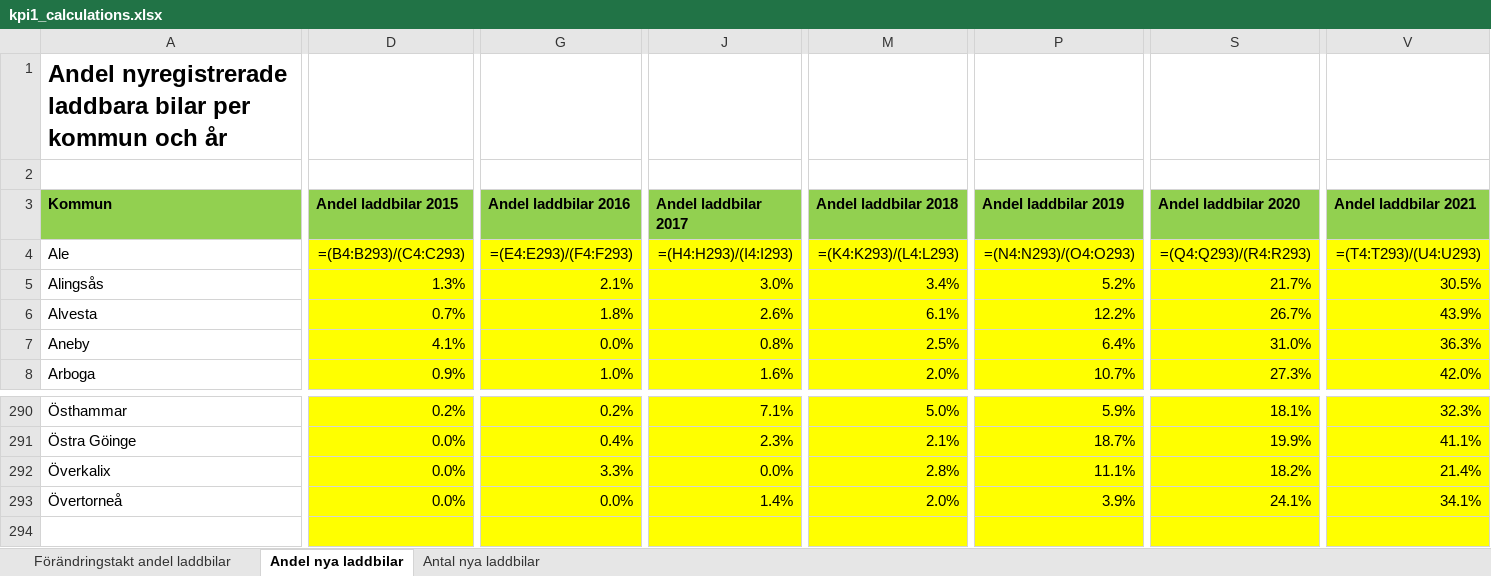
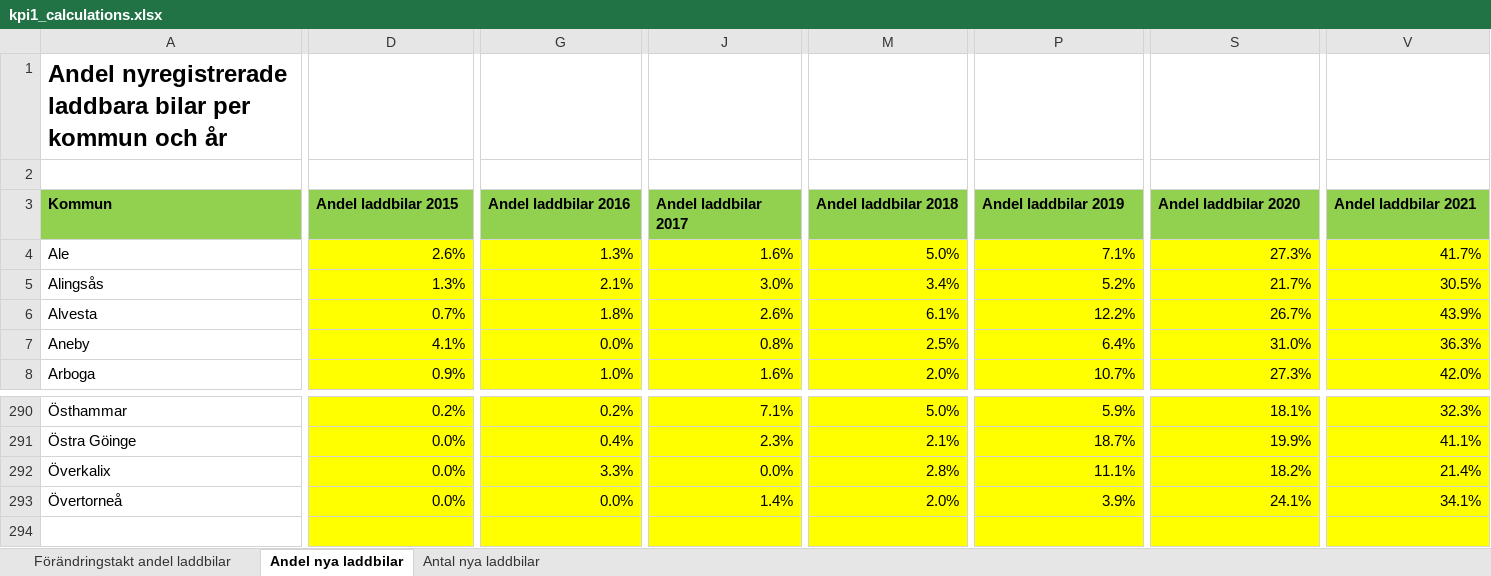
Before and after one commit to Klimatbyran/klimatkollen-deprecated, an Excel workbook: data/solutions/cars/sources/kpi1_calculations.xlsx, sheet Andel nya laddbilar, drawn as a sheet; only a part is shown, gaps mark what is left out; values as stored, in another font and other column widths than the file's, no borders; formulas without a stored value are shown as written; the diff covers the shown part only; the diff names each change by its address in the sheet, - before the commit and + after, or states it on an @@ line.

```diff
--- a/data/solutions/cars/sources/kpi1_calculations.xlsx (sheet Andel nya laddbilar)
+++ b/data/solutions/cars/sources/kpi1_calculations.xlsx (sheet Andel nya laddbilar)
-D4 (Andel laddbilar 2015): =(B4:B293)/(C4:C293)
+D4 (Andel laddbilar 2015): 2.6%
-G4 (Andel laddbilar 2016): =(E4:E293)/(F4:F293)
+G4 (Andel laddbilar 2016): 1.3%
-J4 (Andel laddbilar 2017): =(H4:H293)/(I4:I293)
+J4 (Andel laddbilar 2017): 1.6%
-M4 (Andel laddbilar 2018): =(K4:K293)/(L4:L293)
+M4 (Andel laddbilar 2018): 5.0%
-P4 (Andel laddbilar 2019): =(N4:N293)/(O4:O293)
+P4 (Andel laddbilar 2019): 7.1%
-S4 (Andel laddbilar 2020): =(Q4:Q293)/(R4:R293)
+S4 (Andel laddbilar 2020): 27.3%
-V4 (Andel laddbilar 2021): =(T4:T293)/(U4:U293)
+V4 (Andel laddbilar 2021): 41.7%
```
Also changed, not shown: 4 edited cells elsewhere in this sheet, sheet Förändringstakt andel laddbilar, sheet Antal nya laddbilar, 4 other files.
